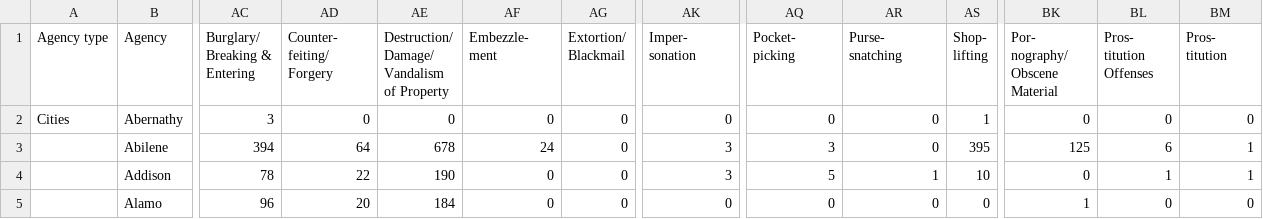
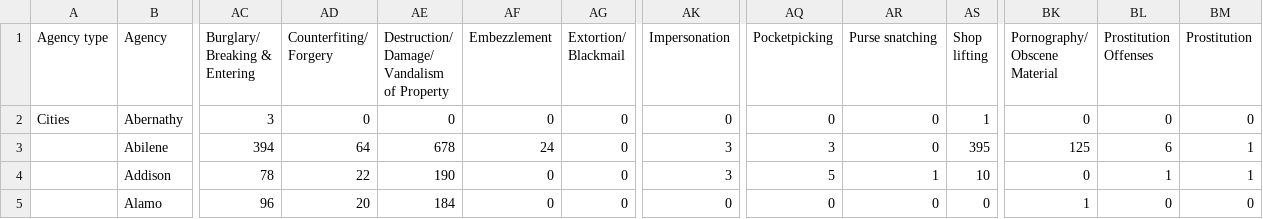
Before and after one commit to ONSQ/Texas_Crime_Heatmap, a CSV file: TexasCrimeDataCities.csv, drawn as a sheet; only a part is shown, gaps mark what is left out; ↵ is a line break in a cell; the diff names each change by its address in the sheet, - before the commit and + after, or states it on an @@ line.

```diff
--- a/TexasCrimeDataCities.csv
+++ b/TexasCrimeDataCities.csv
-AD1: Counter- ↵ feiting/ ↵ Forgery
+AD1: Counterfiting/ ↵ Forgery
-AF1: Embezzle- ↵ ment
+AF1: Embezzlement
-AK1: Imper- ↵ sonation
+AK1: Impersonation
-AQ1: Pocket- ↵ picking
+AQ1: Pocketpicking
-AR1: Purse- ↵ snatching
+AR1: Purse snatching
-AS1: Shop- ↵ lifting
+AS1: Shop ↵ lifting
-BK1: Por- ↵ nography/ ↵ Obscene ↵ Material
+BK1: Pornography/ ↵ Obscene ↵ Material
-BL1: Pros- ↵ titution ↵ Offenses
+BL1: Prostitution ↵ Offenses
-BM1: Pros- ↵ titution
+BM1: Prostitution
```
Also changed, not shown: 8 other files.
